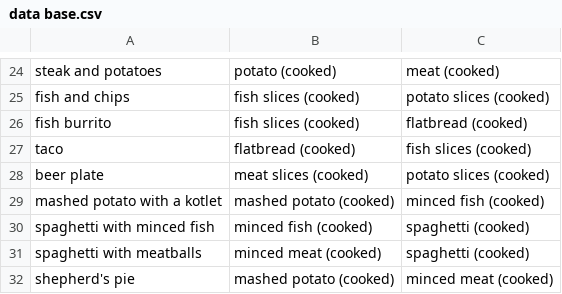
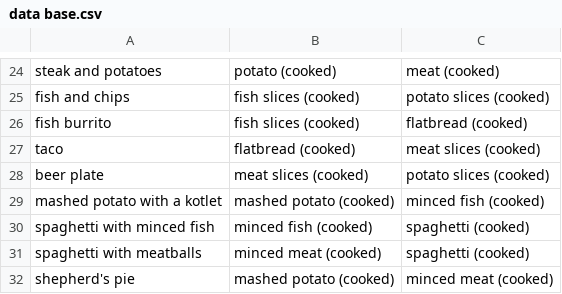
Before and after one commit to makarychevDN/fox-restaurant, a CSV file: Assets/Game/data base.csv, drawn as a sheet; only a part is shown, gaps mark what is left out.

Commit message:
bugfix: a taco recipe has been restored

```diff
--- a/Assets/Game/data base.csv
+++ b/Assets/Game/data base.csv
@@ -26,3 +26,3 @@ fish and chips,fish slices (cooked),potato slices (cooked)
 fish burrito,fish slices (cooked),flatbread (cooked)
-taco,flatbread (cooked),fish slices (cooked)
+taco,flatbread (cooked),meat slices (cooked)
 beer plate,meat slices (cooked),potato slices (cooked)
```
